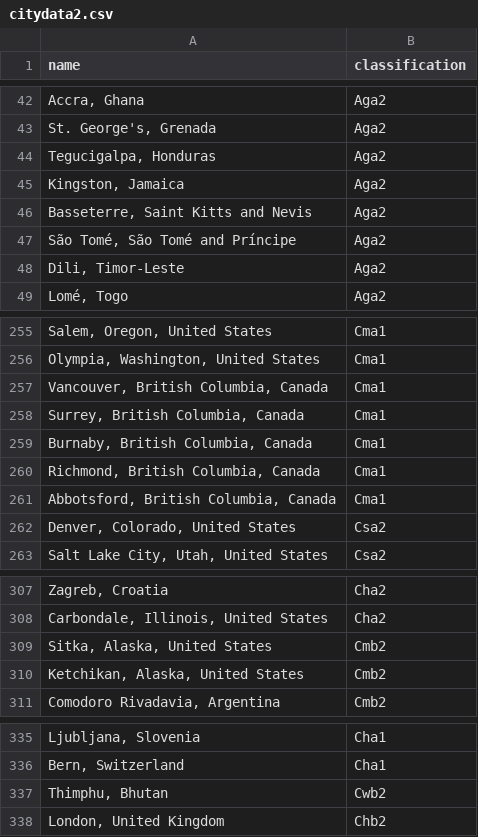
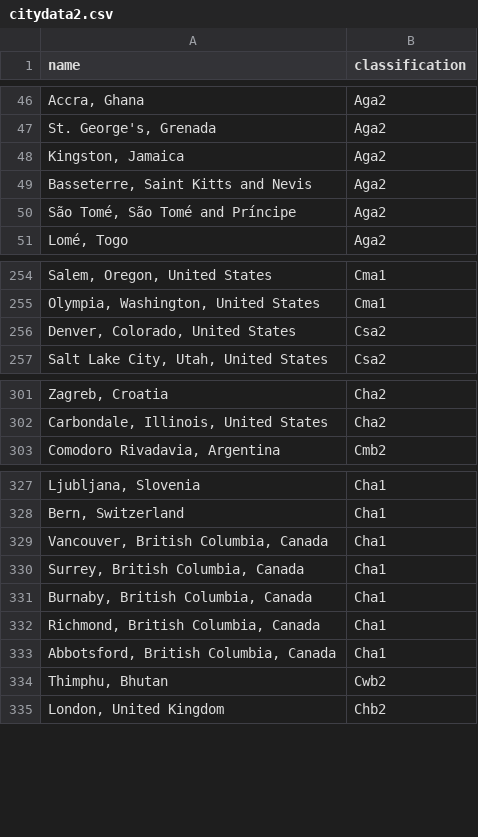
Before and after one commit to calebdickinson/DickinsonComprehensiveClimateClassification, a CSV file: data/citydata2.csv, drawn as a sheet; only a part is shown, gaps mark what is left out; removed rows and columns are numbered as before the commit, all else as after; the diff covers the shown part only; the diff names each change by its address in the sheet, - before the commit and + after, or states it on an @@ line.

```diff
--- a/data/citydata2.csv
+++ b/data/citydata2.csv
-row 44: Tegucigalpa, Honduras | Aga2
-row 48: Dili, Timor-Leste | Aga2
-row 257: Vancouver, British Columbia, Canada | Cma1
-row 258: Surrey, British Columbia, Canada | Cma1
-row 259: Burnaby, British Columbia, Canada | Cma1
-row 260: Richmond, British Columbia, Canada | Cma1
-row 261: Abbotsford, British Columbia, Canada | Cma1
-row 309: Sitka, Alaska, United States | Cmb2
-row 310: Ketchikan, Alaska, United States | Cmb2
+row 329: Vancouver, British Columbia, Canada | Cha1
+row 330: Surrey, British Columbia, Canada | Cha1
+row 331: Burnaby, British Columbia, Canada | Cha1
+row 332: Richmond, British Columbia, Canada | Cha1
+row 333: Abbotsford, British Columbia, Canada | Cha1
```
Also changed, not shown: 18 added rows, 15 removed rows and 1 edited cell elsewhere in this file, data/citydata1.csv, data/citydata3.csv, 7 other files.
